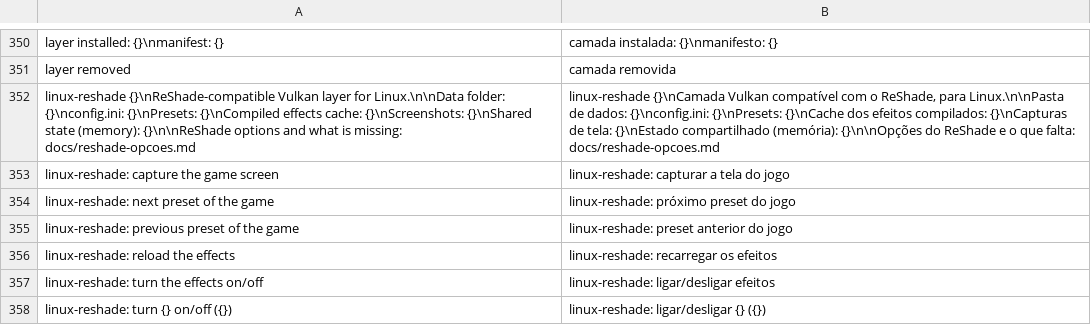
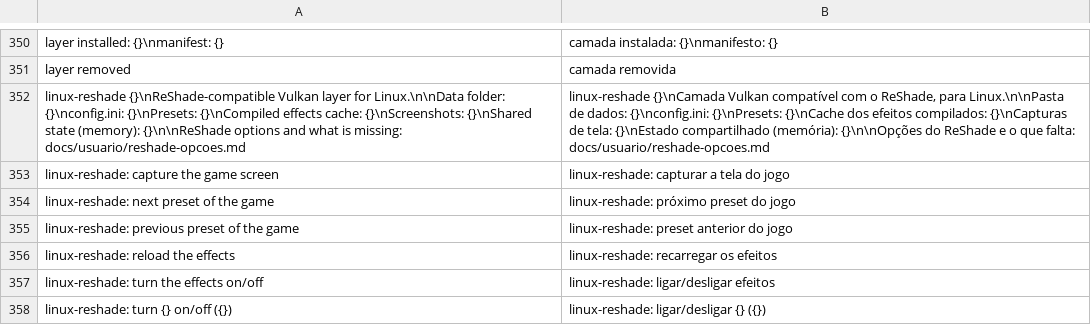
Before and after one commit to lotexiu/linux-reshade, a TSV file: crates/i18n/locales/pt_BR.tsv, drawn as a sheet; only a part is shown, gaps mark what is left out.

```diff
--- a/crates/i18n/locales/pt_BR.tsv
+++ b/crates/i18n/locales/pt_BR.tsv
@@ -351,3 +351,3 @@ layer installed: {}\nmanifest: {}	camada instalada: {}\nmanifesto: {}
 layer removed	camada removida
-linux-reshade {}\nReShade-compatible Vulkan layer for Linux.\n\nData folder: {}\nconfig.ini: {}\nPresets: {}\nCompiled effects cache: {}\nScreenshots: {}\nShared state (memory): {}\n\nReShade options and what is missing: docs/reshade-opcoes.md	linux-reshade {}\nCamada Vulkan compatível com o ReShade, para Linux.\n\nPasta de dados: {}\nconfig.ini: {}\nPresets: {}\nCache dos efeitos compilados: {}\nCapturas de tela: {}\nEstado compartilhado (memória): {}\n\nOpções do ReShade e o que falta: docs/reshade-opcoes.md
+linux-reshade {}\nReShade-compatible Vulkan layer for Linux.\n\nData folder: {}\nconfig.ini: {}\nPresets: {}\nCompiled effects cache: {}\nScreenshots: {}\nShared state (memory): {}\n\nReShade options and what is missing: docs/usuario/reshade-opcoes.md	linux-reshade {}\nCamada Vulkan compatível com o ReShade, para Linux.\n\nPasta de dados: {}\nconfig.ini: {}\nPresets: {}\nCache dos efeitos compilados: {}\nCapturas de tela: {}\nEstado compartilhado (memória): {}\n\nOpções do ReShade e o que falta: docs/usuario/reshade-opcoes.md
 linux-reshade: capture the game screen	linux-reshade: capturar a tela do jogo
```
Also changed, not shown: 40 other files.
